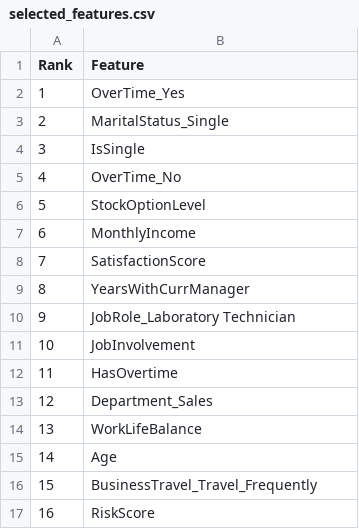
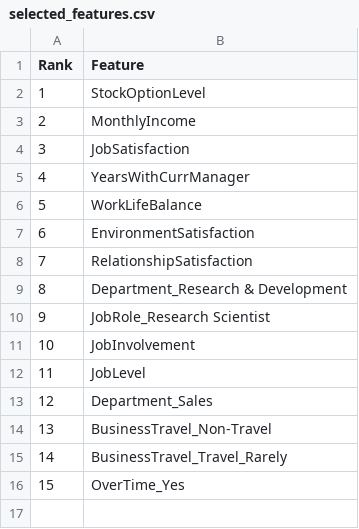
Before and after one commit to hxrdikxvv/employee-attrition-ml-api, a CSV file: results/full_pipeline/tables/selected_features.csv, drawn as a sheet; removed rows and columns are numbered as before the commit, all else as after; the diff names each change by its address in the sheet, - before the commit and + after, or states it on an @@ line.

```diff
--- a/results/full_pipeline/tables/selected_features.csv
+++ b/results/full_pipeline/tables/selected_features.csv
-row 2: 1 | OverTime_Yes
-row 3: 2 | MaritalStatus_Single
-row 4: 3 | IsSingle
-row 5: 4 | OverTime_No
@@ column A (Rank) renumbered between rows 2 and 6 @@
-B4 (Feature): SatisfactionScore
+B4 (Feature): JobSatisfaction
-B6 (Feature): JobRole_Laboratory Technician
+B6 (Feature): WorkLifeBalance
+row 7: 6 | EnvironmentSatisfaction
+row 8: 7 | RelationshipSatisfaction
+row 9: 8 | Department_Research & Development
+row 10: 9 | JobRole_Research Scientist
-B12 (Feature): HasOvertime
+B12 (Feature): JobLevel
-B14 (Feature): WorkLifeBalance
+B14 (Feature): BusinessTravel_Non-Travel
-B15 (Feature): Age
+B15 (Feature): BusinessTravel_Travel_Rarely
-B16 (Feature): BusinessTravel_Travel_Frequently
+B16 (Feature): OverTime_Yes
-row 17: 16 | RiskScore
```
Also changed, not shown: results/full_pipeline/tables/feature_importance.csv, results/full_pipeline/tables/final_summary.csv, 54 other files.
